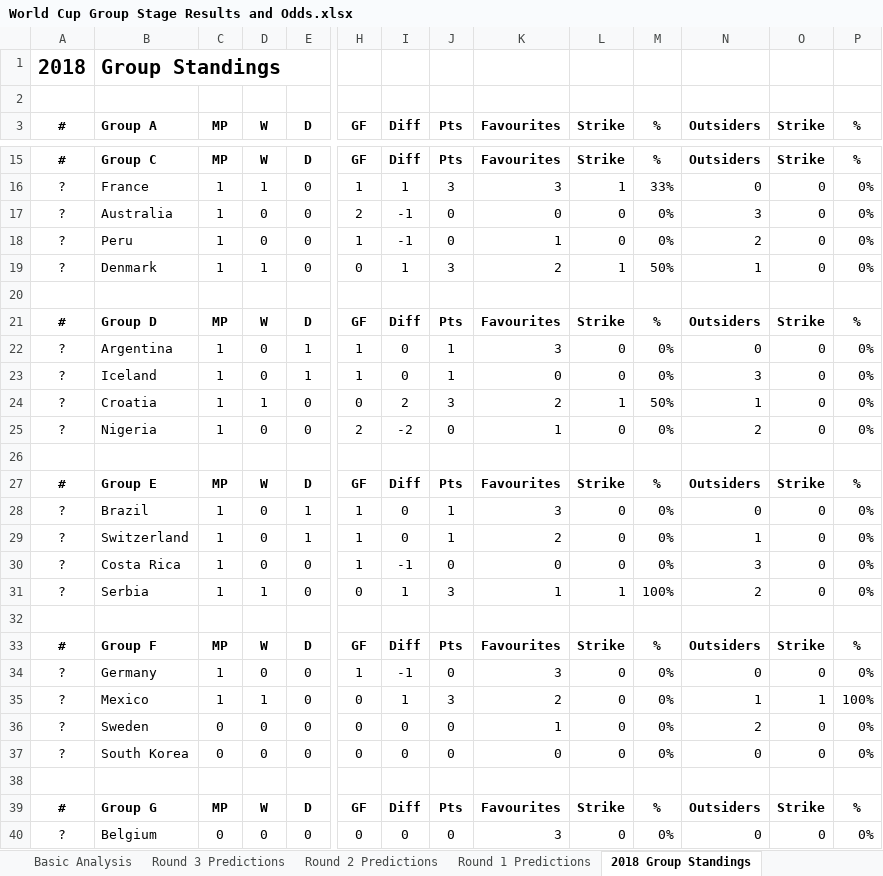
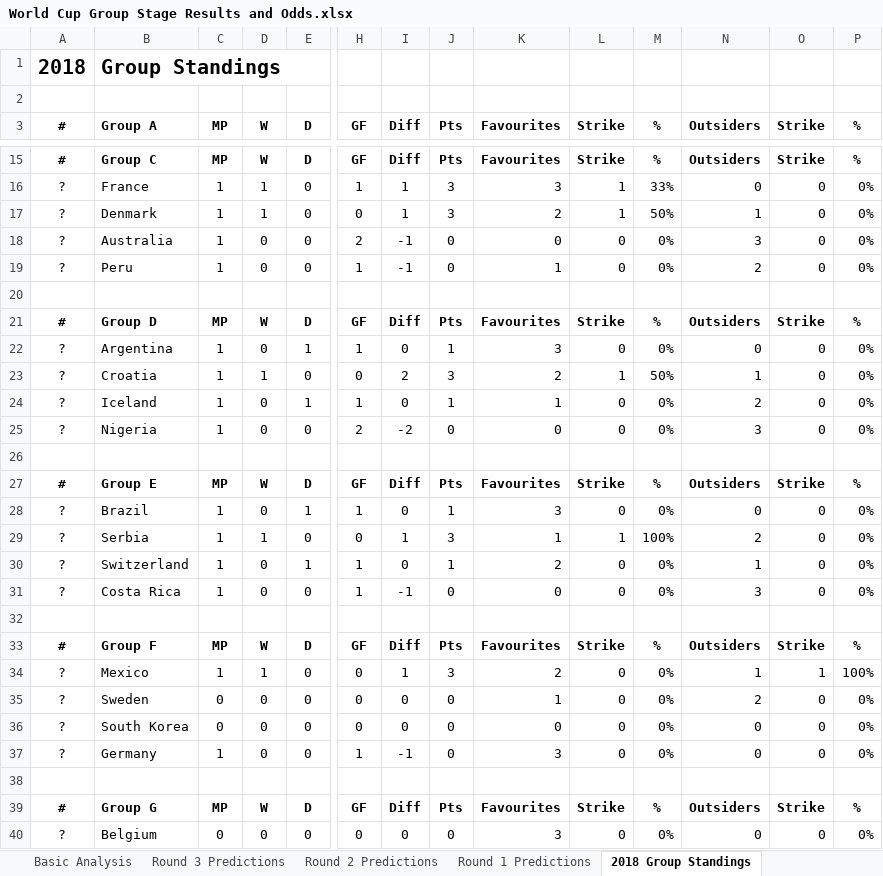
Before and after one commit to mickcarey/FifaWorldCup2018, an Excel workbook: World Cup Group Stage Results and Odds.xlsx, sheet 2018 Group Standings, drawn as a sheet; only a part is shown, gaps mark what is left out; values as stored, in another font and other column widths than the file's, no borders; removed rows and columns are numbered as before the commit, all else as after; rows hold the shown columns only; the diff names each change by its address in the sheet, - before the commit and + after, or states it on an @@ line.

```diff
--- a/World Cup Group Stage Results and Odds.xlsx (sheet 2018 Group Standings)
+++ b/World Cup Group Stage Results and Odds.xlsx (sheet 2018 Group Standings)
@@ row 19 moved to row 17: ? @@
-row 23: ? | Iceland | 1 | 0 | 1 | 1 | 0 | 1 | 0 | 0 | 0% | 3 | 0 | 0%
+row 24: ? | Iceland | 1 | 0 | 1 | 1 | 0 | 1 | 1 | 0 | 0% | 2 | 0 | 0%
-K25 (Favourites): 1
+K25 (Favourites): 0
-N25 (Outsiders): 2
+N25 (Outsiders): 3
@@ row 31 moved to row 29: ? @@
@@ row 34 moved to row 37: ? @@
```
Also changed, not shown: sheet All Group Fixtures, sheet Round 2 Predictions, sheet Round 3 Predictions, sheet Round 1 Predictions, sheet Basic Analysis, formulas that keep their value.
